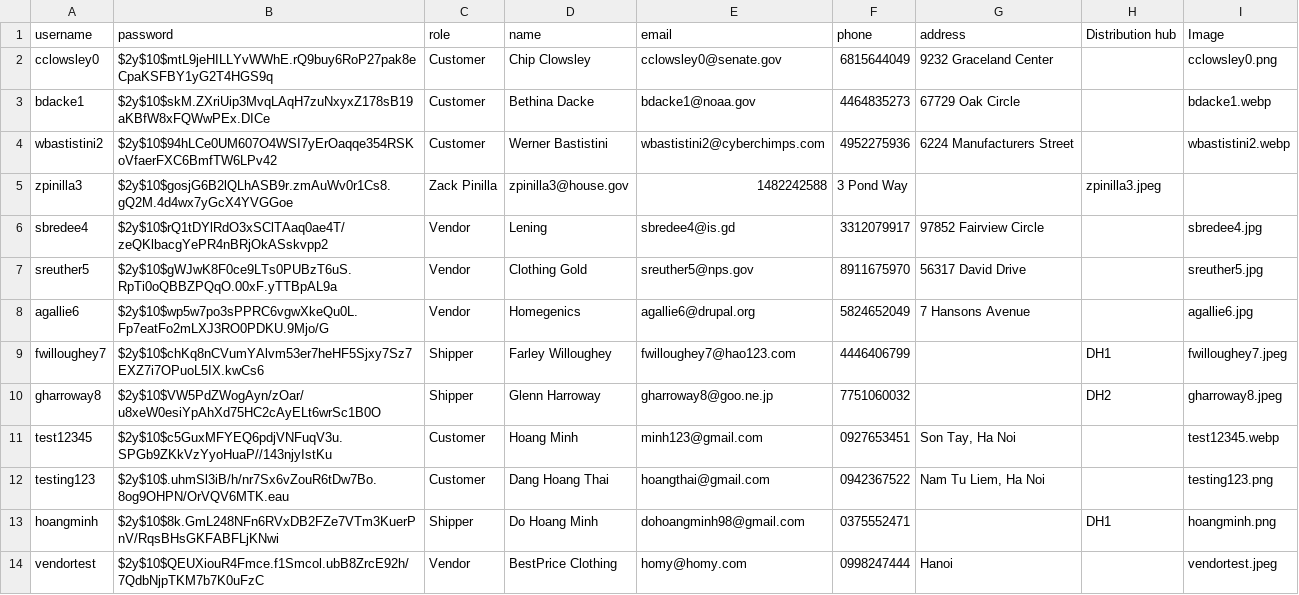
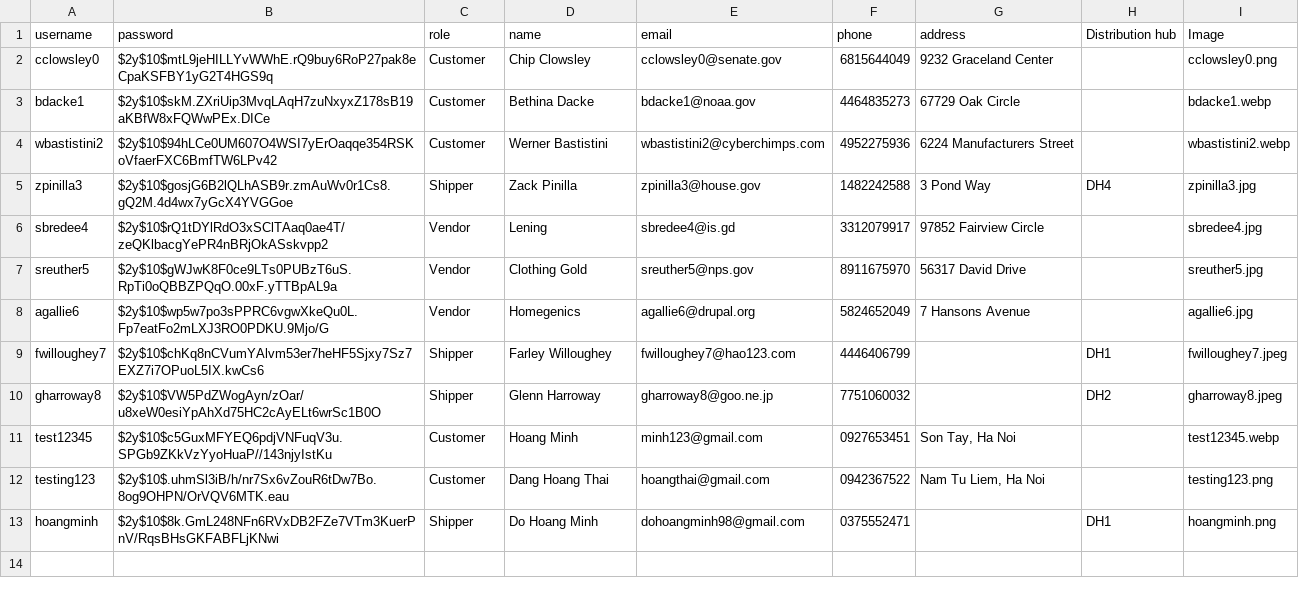
Before and after one commit to ThaiHoangDang/Lazada-Website, a CSV file: data/users.csv, drawn as a sheet.

Commit message:
update user data

```diff
--- a/data/users.csv
+++ b/data/users.csv
@@ -4,3 +4,3 @@ bdacke1,$2y$10$skM.ZXriUip3MvqLAqH7zuNxyxZ178sB19aKBfW8xFQWwPEx.DICe,Customer,"B
 wbastistini2,$2y$10$94hLCe0UM607O4WSI7yErOaqqe354RSKoVfaerFXC6BmfTW6LPv42,Customer,"Werner Bastistini",wbastistini2@cyberchimps.com,4952275936,"6224 Manufacturers Street",,wbastistini2.webp
-zpinilla3,$2y$10$gosjG6B2lQLhASB9r.zmAuWv0r1Cs8.gQ2M.4d4wx7yGcX4YVGGoe,"Zack Pinilla",zpinilla3@house.gov,1482242588,"3 Pond Way",,zpinilla3.jpeg,
+zpinilla3,$2y$10$gosjG6B2lQLhASB9r.zmAuWv0r1Cs8.gQ2M.4d4wx7yGcX4YVGGoe,Shipper,"Zack Pinilla",zpinilla3@house.gov,1482242588,"3 Pond Way",DH4,zpinilla3.jpg
 sbredee4,$2y$10$rQ1tDYlRdO3xSClTAaq0ae4T/zeQKlbacgYePR4nBRjOkASskvpp2,Vendor,Lening,sbredee4@is.gd,3312079917,"97852 Fairview Circle",,sbredee4.jpg
@@ -13,2 +13 @@ testing123,$2y$10$.uhmSl3iB/h/nr7Sx6vZouR6tDw7Bo.8og9OHPN/OrVQV6MTK.eau,Customer
 hoangminh,$2y$10$8k.GmL248NFn6RVxDB2FZe7VTm3KuerPnV/RqsBHsGKFABFLjKNwi,Shipper,"Do Hoang Minh",dohoangminh98@gmail.com,0375552471,,DH1,hoangminh.png
-vendortest,$2y$10$QEUXiouR4Fmce.f1Smcol.ubB8ZrcE92h/7QdbNjpTKM7b7K0uFzC,Vendor,"BestPrice Clothing",homy@homy.com,0998247444,Hanoi,,vendortest.jpeg
```
Also changed, not shown: 8 other files.
